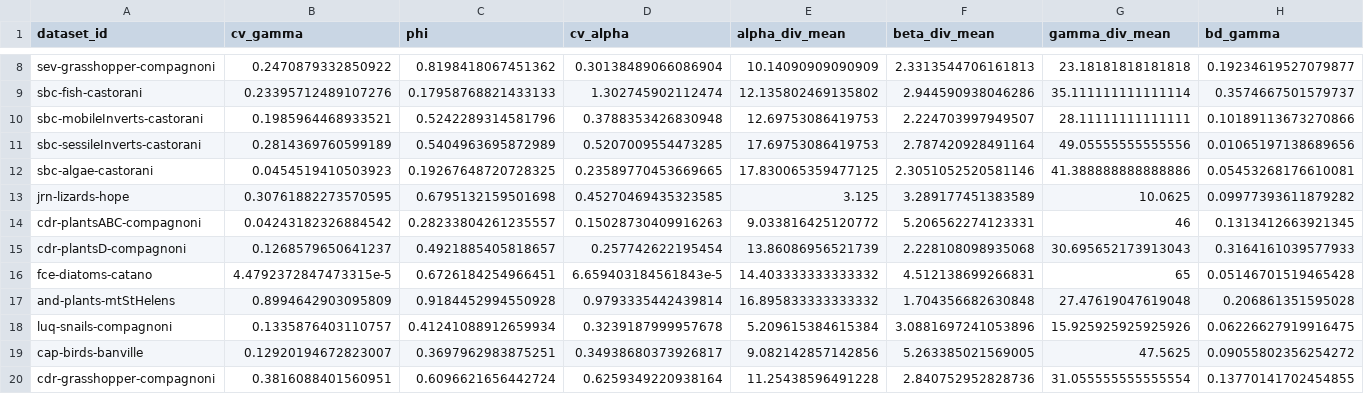
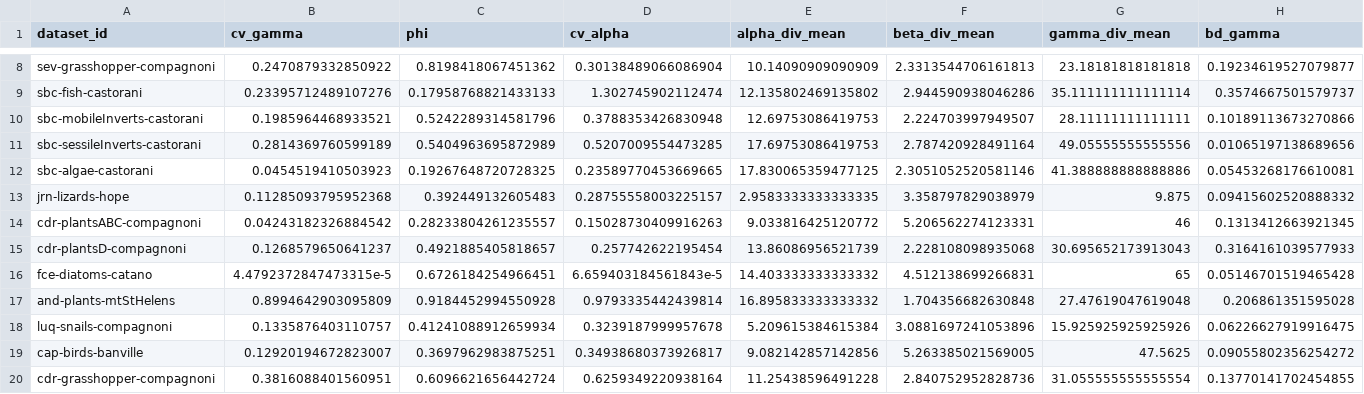
Before and after one commit to nwisnoski/dsr-metacom, a CSV file: results/dsr_results_table.csv, drawn as a sheet; only a part is shown, gaps mark what is left out; the diff covers the shown part only; the diff names each change by its address in the sheet, - before the commit and + after, or states it on an @@ line.

```diff
--- a/results/dsr_results_table.csv
+++ b/results/dsr_results_table.csv
-B13 (cv_gamma): 0.30761882273570595
+B13 (cv_gamma): 0.11285093795952368
-C13 (phi): 0.6795132159501698
+C13 (phi): 0.392449132605483
-D13 (cv_alpha): 0.45270469435323585
+D13 (cv_alpha): 0.28755558003225157
-E13 (alpha_div_mean): 3.125
+E13 (alpha_div_mean): 2.9583333333333335
-F13 (beta_div_mean): 3.289177451383589
+F13 (beta_div_mean): 3.358797829038979
-G13 (gamma_div_mean): 10.0625
+G13 (gamma_div_mean): 9.875
-H13 (bd_gamma): 0.09977393611879282
+H13 (bd_gamma): 0.09415602520888332
```
Also changed, not shown: 2 edited cells elsewhere in this file, 31 other files.
